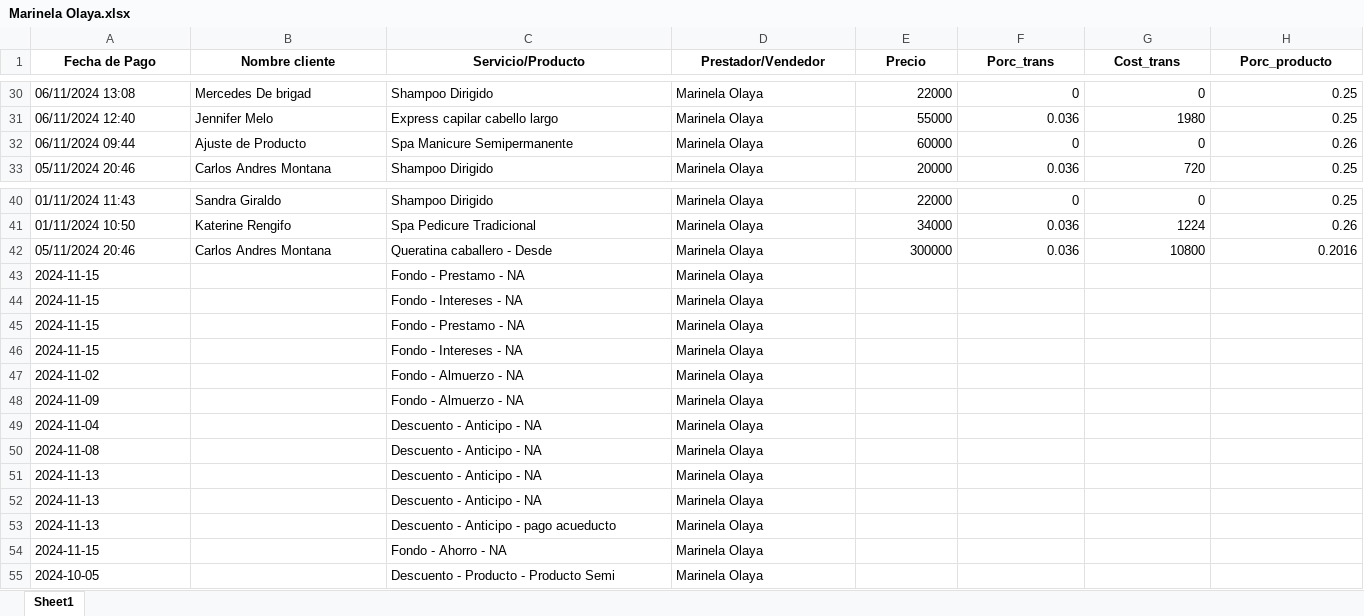
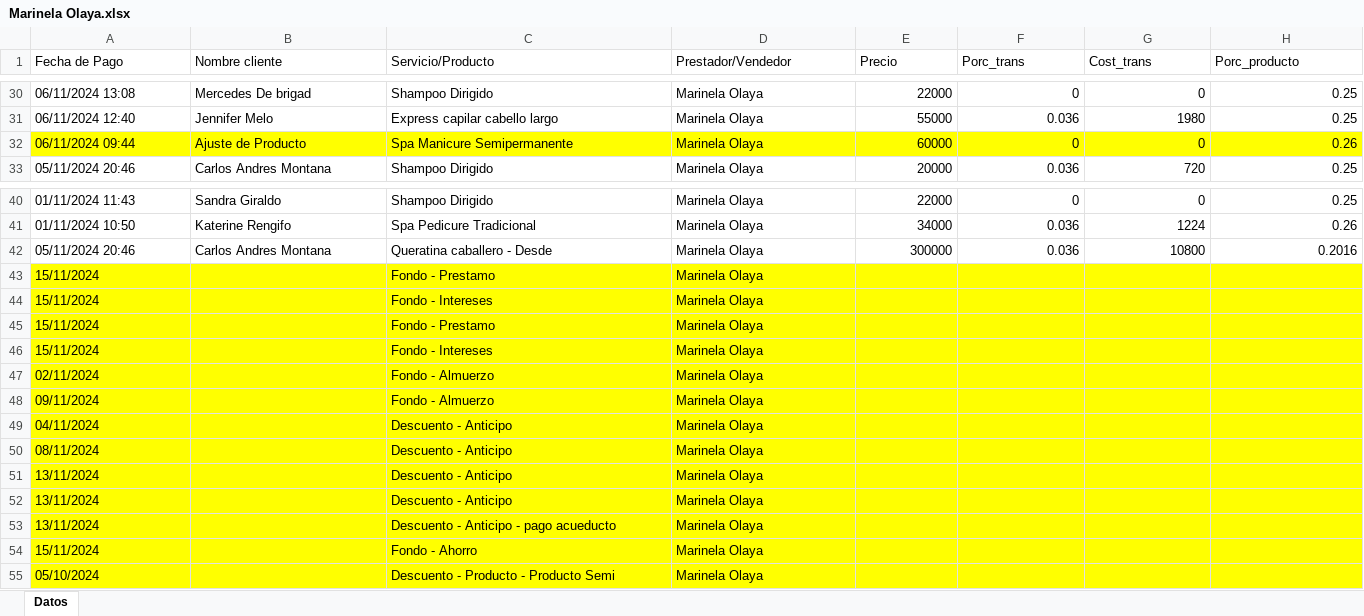
Before and after one commit to afarevalo/ForeverChic, an Excel workbook: 3. Resultados/1. reporte_de_ventas_NOV_1_15 - NOMINA/Marinela Olaya.xlsx, sheet Datos, drawn as a sheet; only a part is shown, gaps mark what is left out; values as stored, in another font and other column widths than the file's, no borders; the diff covers the shown part only; the diff names each change by its address in the sheet, - before the commit and + after, or states it on an @@ line.

Commit message:
Ajustes A la Nomina
* Pintar de Amarillo en los reportes
* Cambio en el Formato Fecha
* Entre Otros ....

```diff
--- a/3. Resultados/1. reporte_de_ventas_NOV_1_15 - NOMINA/Marinela Olaya.xlsx (sheet Datos)
+++ b/3. Resultados/1. reporte_de_ventas_NOV_1_15 - NOMINA/Marinela Olaya.xlsx (sheet Datos)
-sheet tab: Sheet1
+sheet tab: Datos
@@ A1:H1 bold: on → off, alignment: center → left @@
-A32:H32 fill: none
+A32:H32 fill: #FFFF00
-A43:A46 (Fecha de Pago): 2024-11-15
+A43:A46 (Fecha de Pago): 15/11/2024
-A43:H55 fill: none
+A43:H55 fill: #FFFF00
-C43 (Servicio/Producto): Fondo - Prestamo - NA
+C43 (Servicio/Producto): Fondo - Prestamo
-C44 (Servicio/Producto): Fondo - Intereses - NA
+C44 (Servicio/Producto): Fondo - Intereses
-C45 (Servicio/Producto): Fondo - Prestamo - NA
+C45 (Servicio/Producto): Fondo - Prestamo
-C46 (Servicio/Producto): Fondo - Intereses - NA
+C46 (Servicio/Producto): Fondo - Intereses
-A47 (Fecha de Pago): 2024-11-02
+A47 (Fecha de Pago): 02/11/2024
-C47:C48 (Servicio/Producto): Fondo - Almuerzo - NA
+C47:C48 (Servicio/Producto): Fondo - Almuerzo
-A48 (Fecha de Pago): 2024-11-09
+A48 (Fecha de Pago): 09/11/2024
-A49 (Fecha de Pago): 2024-11-04
+A49 (Fecha de Pago): 04/11/2024
-C49:C52 (Servicio/Producto): Descuento - Anticipo - NA
+C49:C52 (Servicio/Producto): Descuento - Anticipo
-A50 (Fecha de Pago): 2024-11-08
+A50 (Fecha de Pago): 08/11/2024
-A51:A53 (Fecha de Pago): 2024-11-13
+A51:A53 (Fecha de Pago): 13/11/2024
-A54 (Fecha de Pago): 2024-11-15
+A54 (Fecha de Pago): 15/11/2024
-C54 (Servicio/Producto): Fondo - Ahorro - NA
+C54 (Servicio/Producto): Fondo - Ahorro
-A55 (Fecha de Pago): 2024-10-05
+A55 (Fecha de Pago): 05/10/2024
```
Also changed, not shown: cell formats elsewhere in this sheet, 3. Resultados/1. reporte_de_ventas_NOV_1_15 - NOMINA/Elvis Molina.xlsx, 3. Resultados/1. reporte_de_ventas_NOV_1_15 - NOMINA/Ivonne Mancipe.xlsx, 15 other files.
